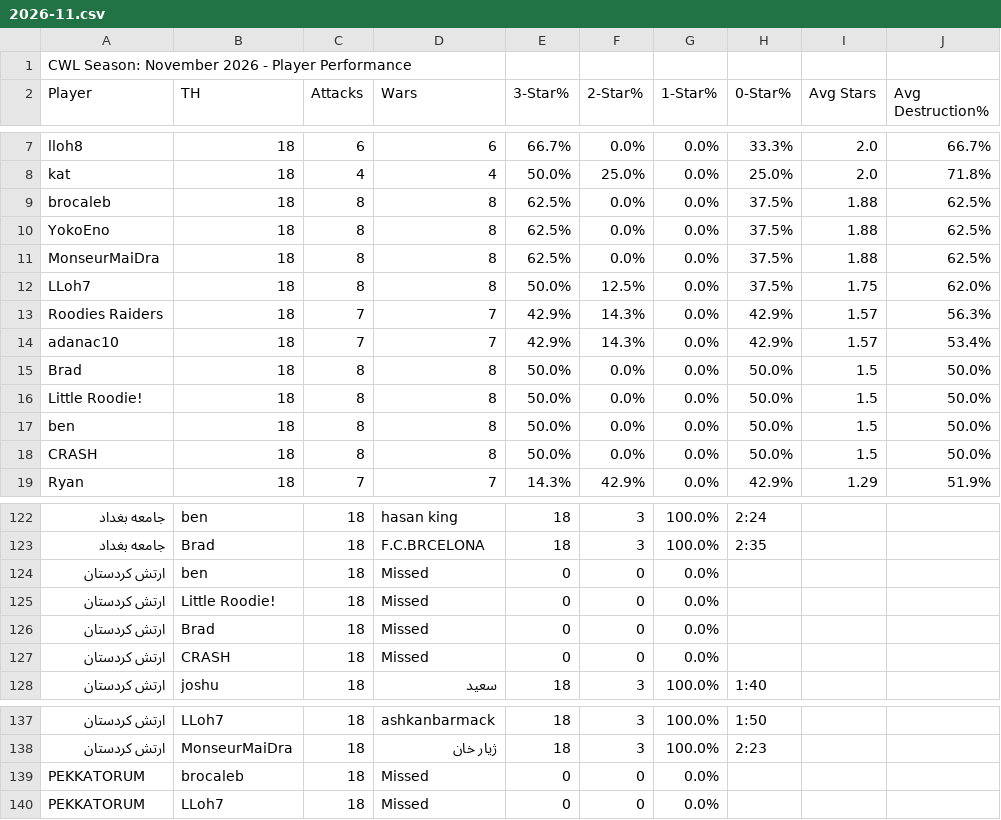
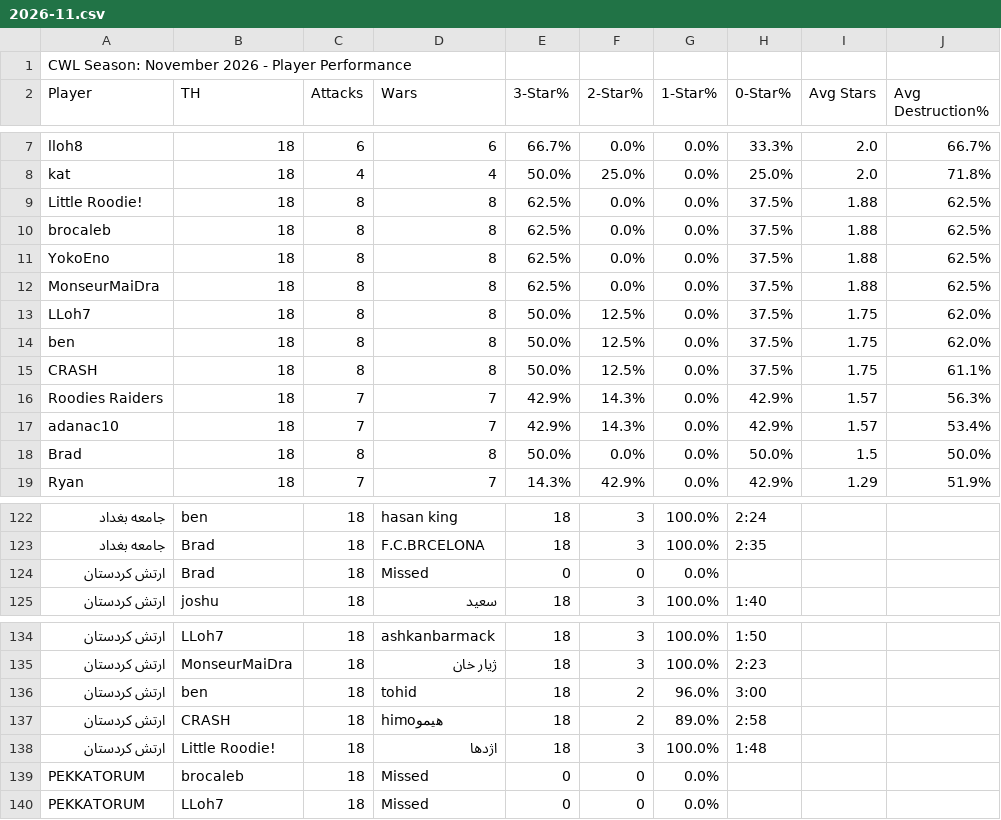
Before and after one commit to Silvester13-SOS/clash-war-analytics, a CSV file: docs/data/cwl-season/2026-11.csv, drawn as a sheet; only a part is shown, gaps mark what is left out; removed rows and columns are numbered as before the commit, all else as after; the diff covers the shown part only; the diff names each change by its address in the sheet, - before the commit and + after, or states it on an @@ line.

```diff
--- a/docs/data/cwl-season/2026-11.csv
+++ b/docs/data/cwl-season/2026-11.csv
+row 9: Little Roodie! | 18 | 8 | 8 | 62.5% | 0.0% | 0.0% | 37.5% | 1.88 | 62.5%
+row 14: ben | 18 | 8 | 8 | 50.0% | 12.5% | 0.0% | 37.5% | 1.75 | 62.0%
+row 15: CRASH | 18 | 8 | 8 | 50.0% | 12.5% | 0.0% | 37.5% | 1.75 | 61.1%
-row 16: Little Roodie! | 18 | 8 | 8 | 50.0% | 0.0% | 0.0% | 50.0% | 1.5 | 50.0%
-row 17: ben | 18 | 8 | 8 | 50.0% | 0.0% | 0.0% | 50.0% | 1.5 | 50.0%
-row 18: CRASH | 18 | 8 | 8 | 50.0% | 0.0% | 0.0% | 50.0% | 1.5 | 50.0%
-row 124: ارتش کردستان | ben | 18 | Missed | 0 | 0 | 0.0%
-row 125: ارتش کردستان | Little Roodie! | 18 | Missed | 0 | 0 | 0.0%
-row 127: ارتش کردستان | CRASH | 18 | Missed | 0 | 0 | 0.0%
+row 136: ارتش کردستان | ben | 18 | tohid | 18 | 2 | 96.0% | 3:00
+row 137: ارتش کردستان | CRASH | 18 | himoهیمو | 18 | 2 | 89.0% | 2:58
+row 138: ارتش کردستان | Little Roodie! | 18 | اژدها | 18 | 3 | 100.0% | 1:48
```
Also changed, not shown: 4 edited cells elsewhere in this file, 23 other files.
